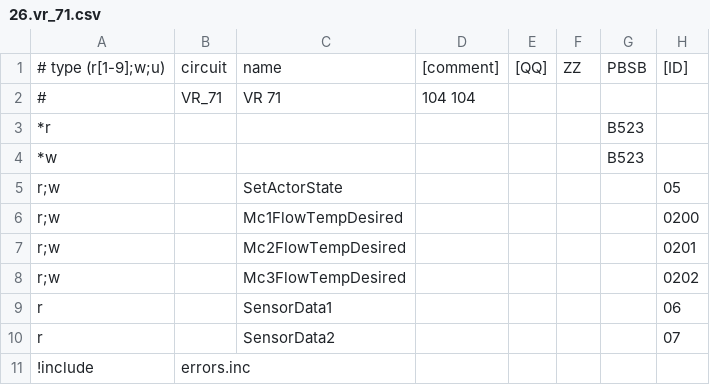
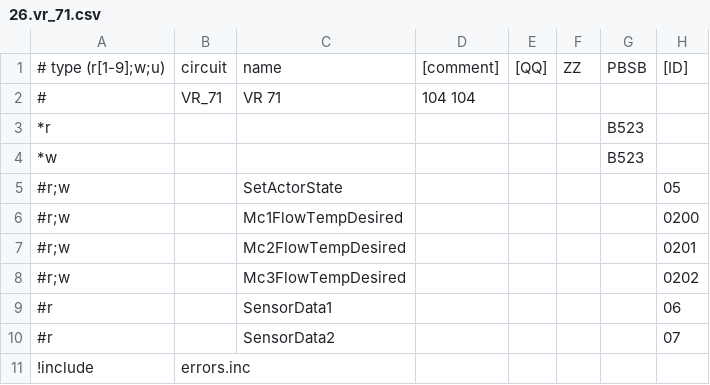
Before and after one commit to citoki/ebusd-configuration24, a CSV file: ebusd-2.1.x/de/vaillant/26.vr_71.csv, drawn as a sheet; only a part is shown; the diff names each change by its address in the sheet, - before the commit and + after, or states it on an @@ line.

Commit message:
remove unneeded 26 data (all)

```diff
--- a/ebusd-2.1.x/de/vaillant/26.vr_71.csv
+++ b/ebusd-2.1.x/de/vaillant/26.vr_71.csv
-A5:A8: r;w
+A5:A8: #r;w
-A9:A10: r
+A9:A10: #r
```
